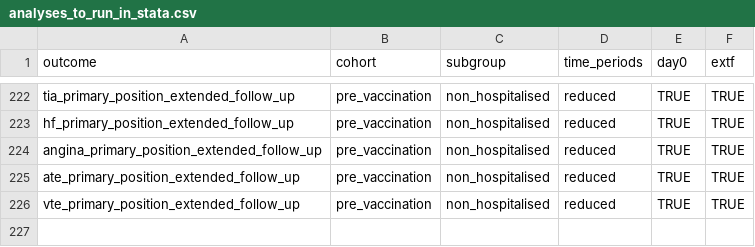
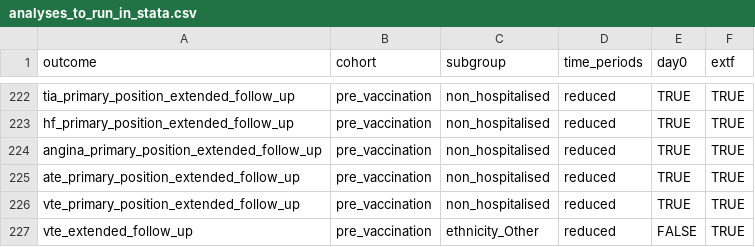
Before and after one commit to opensafely/post-covid-pre-vaccinated-cardiovascular, a CSV file: lib/analyses_to_run_in_stata.csv, drawn as a sheet; only a part is shown, gaps mark what is left out.

Commit message:
add extra stata analyses

```diff
--- a/lib/analyses_to_run_in_stata.csv
+++ b/lib/analyses_to_run_in_stata.csv
@@ -226 +226,2 @@ ate_primary_position_extended_follow_up,pre_vaccination,non_hospitalised,reduced
 vte_primary_position_extended_follow_up,pre_vaccination,non_hospitalised,reduced,TRUE,TRUE
+vte_extended_follow_up,pre_vaccination,ethnicity_Other,reduced,FALSE,TRUE
```
Also changed, not shown: 4 other files.
